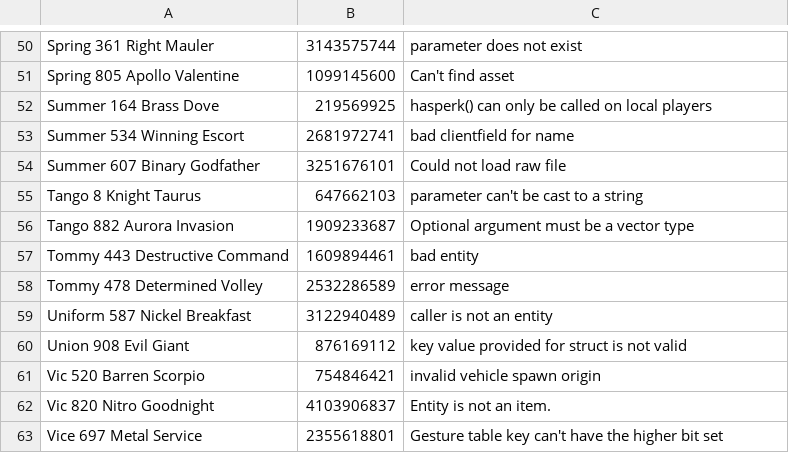
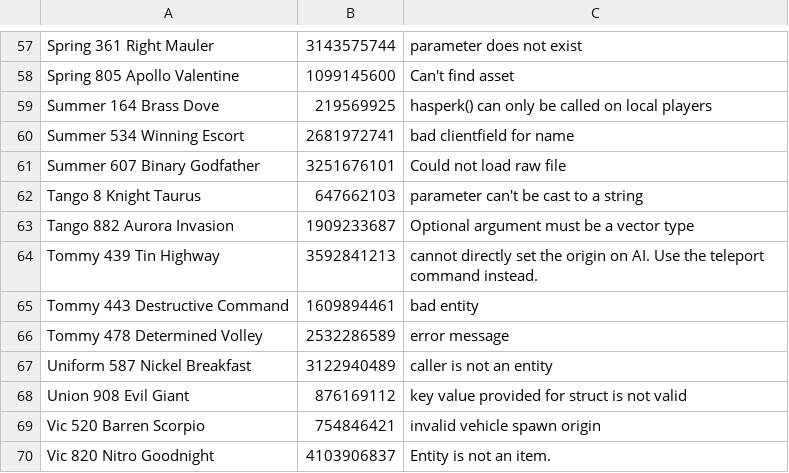
Before and after one commit to ate47/t8-atian-menu, a TSV file: docs/notes/errors.tsv, drawn as a sheet; only a part is shown, gaps mark what is left out; the shorter side is filled out with more unchanged rows; the diff covers the shown part only; the diff names each change by its address in the sheet, - before the commit and + after, or states it on an @@ line.

```diff
--- a/docs/notes/errors.tsv
+++ b/docs/notes/errors.tsv
+row 64: Tommy 439 Tin Highway | 3592841213 | cannot directly set the origin on AI. Use the teleport command instead.
```
Also changed, not shown: 10 added rows and 1 removed row elsewhere in this file, 4 other files.
